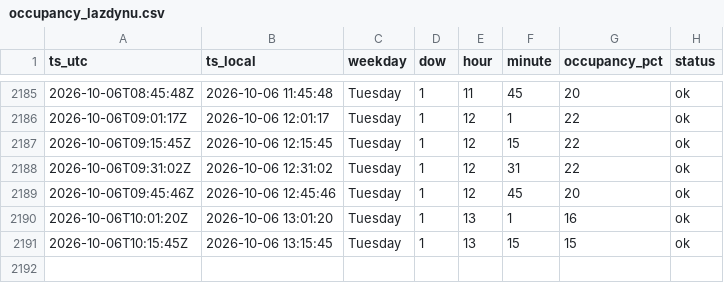
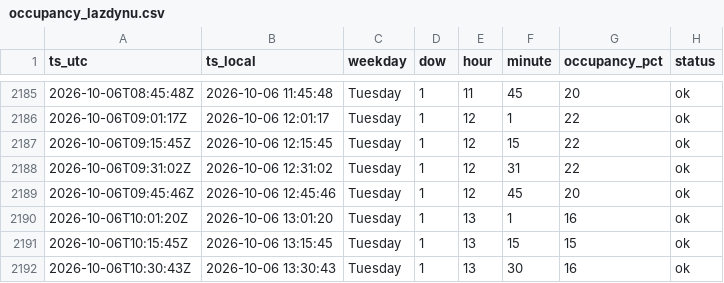
Before and after one commit to Darijus09/occupancy-tracker, a CSV file: data/occupancy_lazdynu.csv, drawn as a sheet; only a part is shown, gaps mark what is left out.

```diff
--- a/data/occupancy_lazdynu.csv
+++ b/data/occupancy_lazdynu.csv
@@ -2191 +2191,2 @@ ts_utc,ts_local,weekday,dow,hour,minute,occupancy_pct,status
 2026-10-06T10:15:45Z,2026-10-06 13:15:45,Tuesday,1,13,15,15,ok
+2026-10-06T10:30:43Z,2026-10-06 13:30:43,Tuesday,1,13,30,16,ok
```
